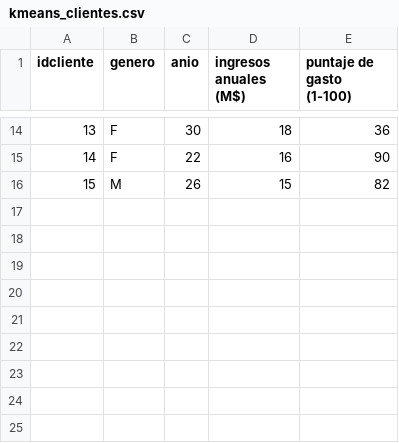
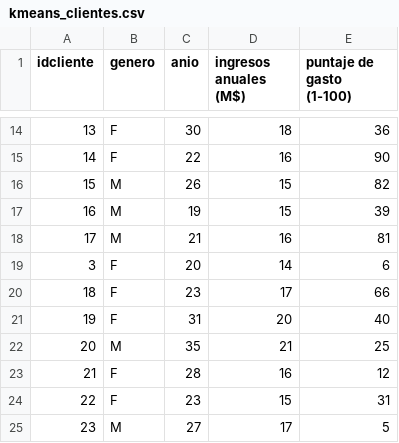
Before and after one commit to DCASTILLAV/Datasets, a CSV file: kmeans_clientes.csv, drawn as a sheet; only a part is shown, gaps mark what is left out; the diff names each change by its address in the sheet, - before the commit and + after, or states it on an @@ line.

Commit message:
agregamos mas data a kmeans_clientes

```diff
--- a/kmeans_clientes.csv
+++ b/kmeans_clientes.csv
+row 17: 16 | M | 19 | 15 | 39
+row 18: 17 | M | 21 | 16 | 81
+row 19: 3 | F | 20 | 14 | 6
+row 20: 18 | F | 23 | 17 | 66
+row 21: 19 | F | 31 | 20 | 40
+row 22: 20 | M | 35 | 21 | 25
+row 23: 21 | F | 28 | 16 | 12
+row 24: 22 | F | 23 | 15 | 31
+row 25: 23 | M | 27 | 17 | 5
```
